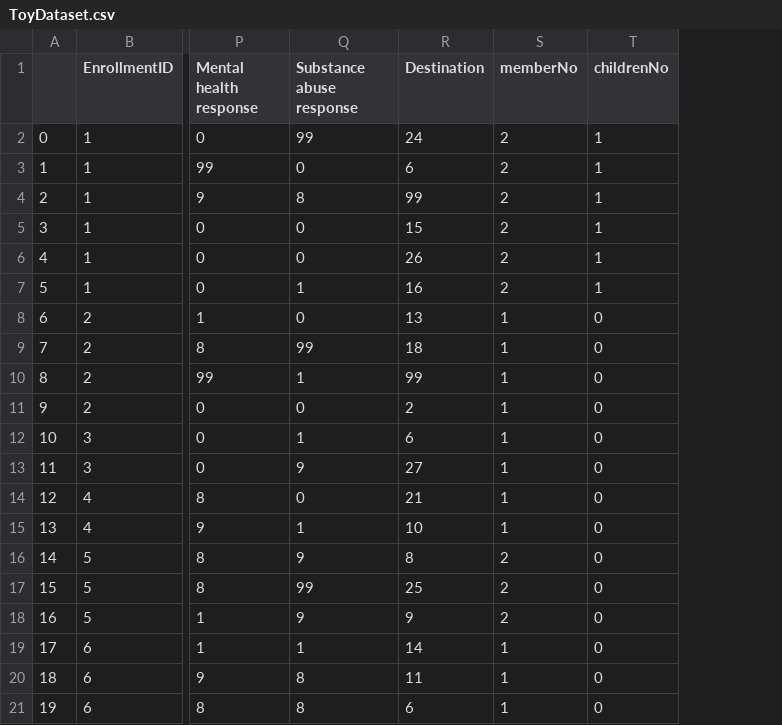
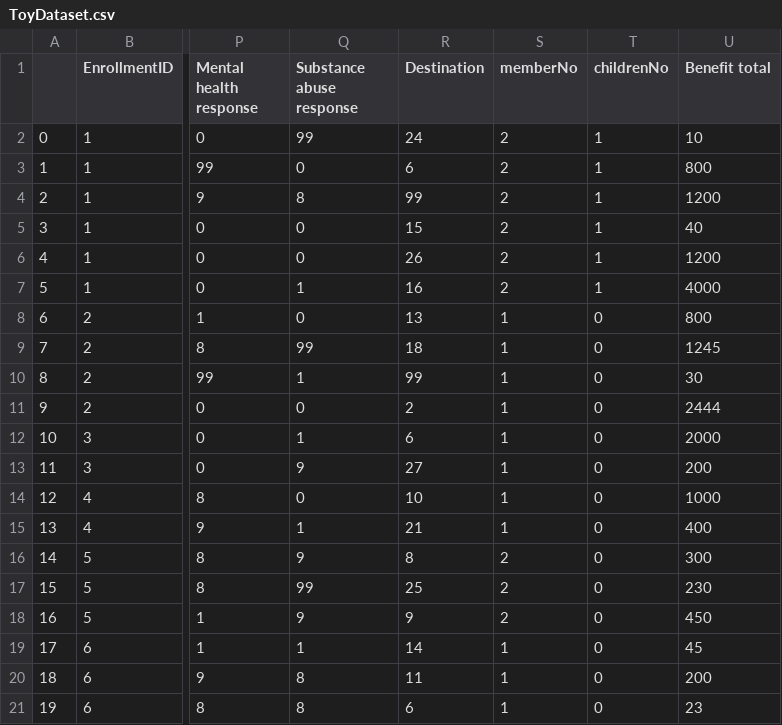
Before and after one commit to IDIASLab/Homelessness, a CSV file: ToyDataset.csv, drawn as a sheet; only a part is shown, gaps mark what is left out; the diff names each change by its address in the sheet, - before the commit and + after, or states it on an @@ line.

```diff
--- a/ToyDataset.csv
+++ b/ToyDataset.csv
+column U (Benefit total), rows 2-21: 10 | 800 | 1200 | 40 | 1200 | 4000 | 800 | 1245 | 30 | 2444 | 2000 | 200 | 1000 | 400 | 300 | 230 | 450 | 45 | 200 | 23
-R14 (Destination): 21
+R14 (Destination): 10
-R15 (Destination): 10
+R15 (Destination): 21
```
Also changed, not shown: 11 other files.
